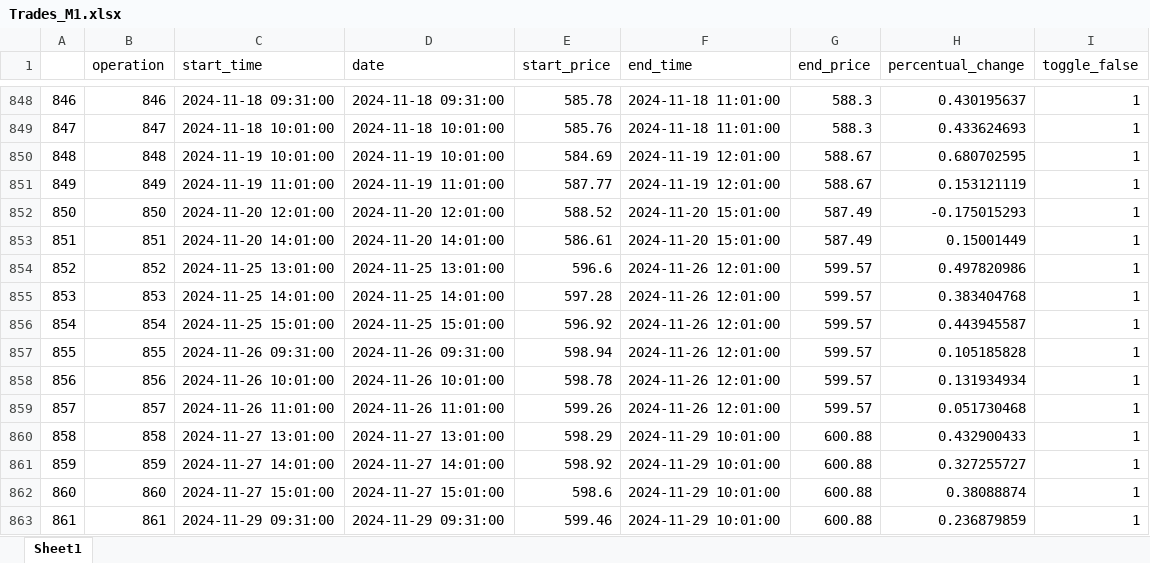
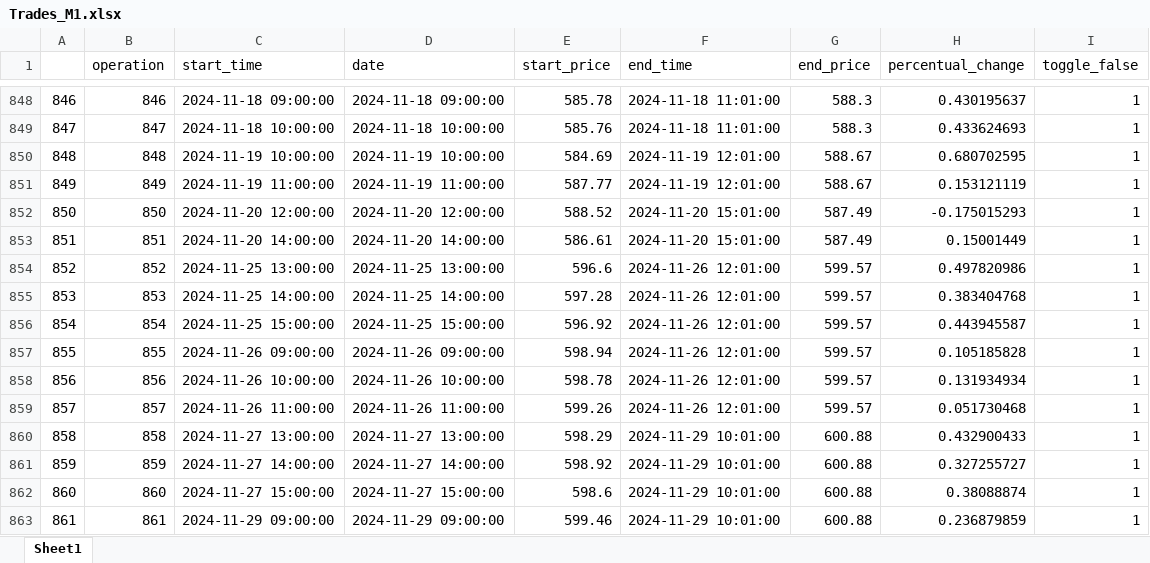
Before and after one commit to santiagogiraldo09/Arkad, an Excel workbook: Trades_M1.xlsx, sheet Sheet1, drawn as a sheet; only a part is shown, gaps mark what is left out; values as stored, in another font and other column widths than the file's, no cell formats; the diff covers the shown part only; the diff names each change by its address in the sheet, - before the commit and + after, or states it on an @@ line.

```diff
--- a/Trades_M1.xlsx (sheet Sheet1)
+++ b/Trades_M1.xlsx (sheet Sheet1)
-C848 (start_time): 2024-11-18 09:31:00
+C848 (start_time): 2024-11-18 09:00:00
-D848 (date): 2024-11-18 09:31:00
+D848 (date): 2024-11-18 09:00:00
-C849 (start_time): 2024-11-18 10:01:00
+C849 (start_time): 2024-11-18 10:00:00
-D849 (date): 2024-11-18 10:01:00
+D849 (date): 2024-11-18 10:00:00
-C850 (start_time): 2024-11-19 10:01:00
+C850 (start_time): 2024-11-19 10:00:00
-D850 (date): 2024-11-19 10:01:00
+D850 (date): 2024-11-19 10:00:00
-C851 (start_time): 2024-11-19 11:01:00
+C851 (start_time): 2024-11-19 11:00:00
-D851 (date): 2024-11-19 11:01:00
+D851 (date): 2024-11-19 11:00:00
-C852 (start_time): 2024-11-20 12:01:00
+C852 (start_time): 2024-11-20 12:00:00
-D852 (date): 2024-11-20 12:01:00
+D852 (date): 2024-11-20 12:00:00
-C853 (start_time): 2024-11-20 14:01:00
+C853 (start_time): 2024-11-20 14:00:00
-D853 (date): 2024-11-20 14:01:00
+D853 (date): 2024-11-20 14:00:00
-C854 (start_time): 2024-11-25 13:01:00
+C854 (start_time): 2024-11-25 13:00:00
-D854 (date): 2024-11-25 13:01:00
+D854 (date): 2024-11-25 13:00:00
-C855 (start_time): 2024-11-25 14:01:00
+C855 (start_time): 2024-11-25 14:00:00
-D855 (date): 2024-11-25 14:01:00
+D855 (date): 2024-11-25 14:00:00
-C856 (start_time): 2024-11-25 15:01:00
+C856 (start_time): 2024-11-25 15:00:00
-D856 (date): 2024-11-25 15:01:00
+D856 (date): 2024-11-25 15:00:00
-C857 (start_time): 2024-11-26 09:31:00
+C857 (start_time): 2024-11-26 09:00:00
-D857 (date): 2024-11-26 09:31:00
+D857 (date): 2024-11-26 09:00:00
-C858 (start_time): 2024-11-26 10:01:00
+C858 (start_time): 2024-11-26 10:00:00
-D858 (date): 2024-11-26 10:01:00
+D858 (date): 2024-11-26 10:00:00
-C859 (start_time): 2024-11-26 11:01:00
+C859 (start_time): 2024-11-26 11:00:00
-D859 (date): 2024-11-26 11:01:00
+D859 (date): 2024-11-26 11:00:00
-C860 (start_time): 2024-11-27 13:01:00
+C860 (start_time): 2024-11-27 13:00:00
-D860 (date): 2024-11-27 13:01:00
+D860 (date): 2024-11-27 13:00:00
-C861 (start_time): 2024-11-27 14:01:00
+C861 (start_time): 2024-11-27 14:00:00
-D861 (date): 2024-11-27 14:01:00
+D861 (date): 2024-11-27 14:00:00
-C862 (start_time): 2024-11-27 15:01:00
+C862 (start_time): 2024-11-27 15:00:00
-D862 (date): 2024-11-27 15:01:00
+D862 (date): 2024-11-27 15:00:00
-C863 (start_time): 2024-11-29 09:31:00
+C863 (start_time): 2024-11-29 09:00:00
-D863 (date): 2024-11-29 09:31:00
+D863 (date): 2024-11-29 09:00:00
```
Also changed, not shown: 170 edited cells elsewhere in this sheet, cell formats, 1 other file.
